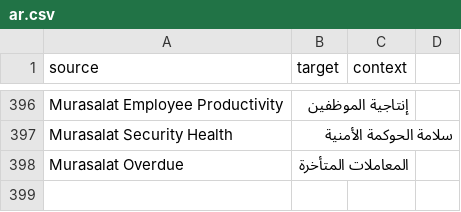
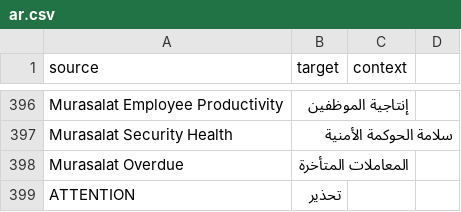
Before and after one commit to 8kode/murasalat_office, a CSV file: murasalat_office/translations/ar.csv, drawn as a sheet; only a part is shown, gaps mark what is left out.

```diff
--- a/murasalat_office/translations/ar.csv
+++ b/murasalat_office/translations/ar.csv
@@ -398 +398,2 @@ Murasalat Security Health,سلامة الحوكمة الأمنية,
 Murasalat Overdue,المعاملات المتأخرة,
+ATTENTION,تحذير,
```
Also changed, not shown: 9 other files.
